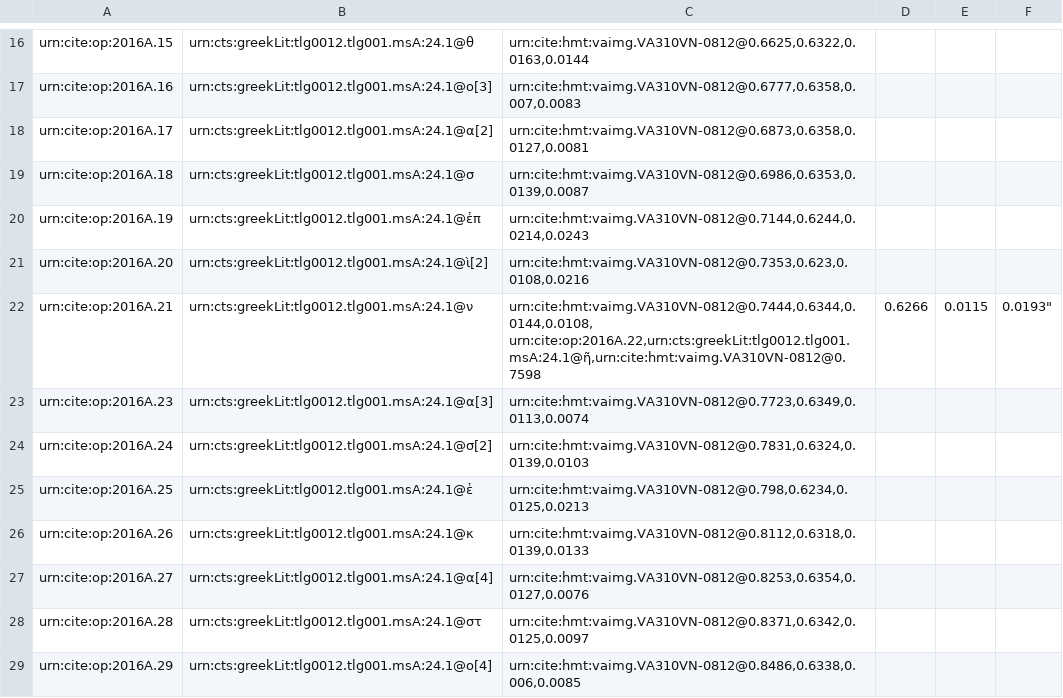
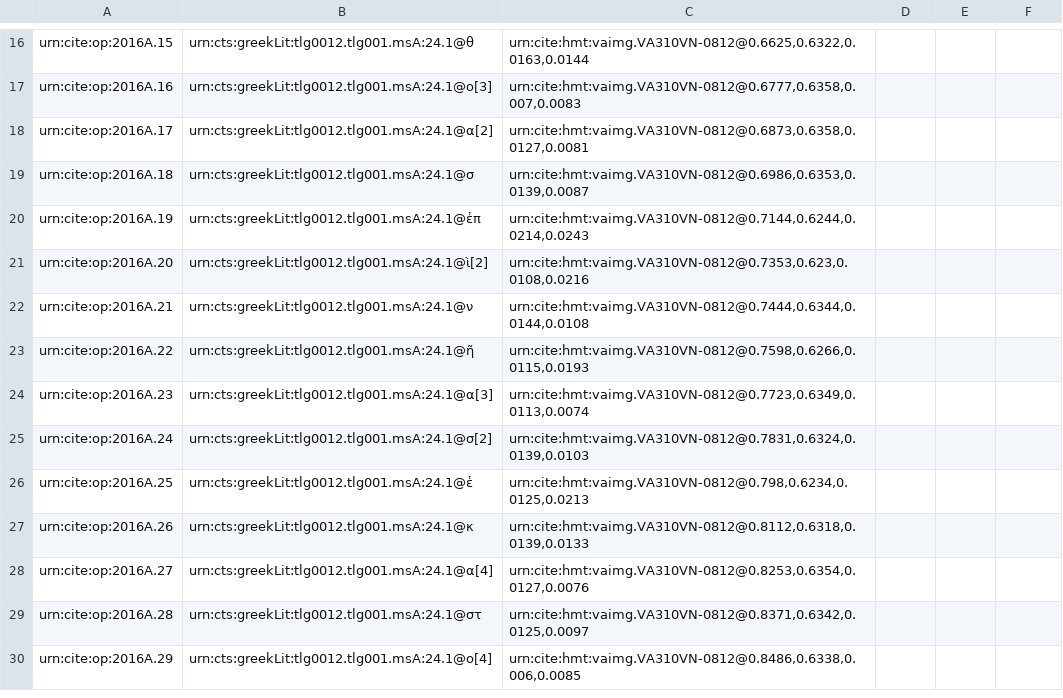
Before and after one commit to hmteditors/il24-A, a CSV file: collections/paleography.csv, drawn as a sheet; only a part is shown, gaps mark what is left out.

Commit message:
Update paleography.csv

```diff
--- a/collections/paleography.csv
+++ b/collections/paleography.csv
@@ -21,4 +21,4 @@ urn:cite:op:2016A.19,urn:cts:greekLit:tlg0012.tlg001.msA:24.1@ἐπ,"urn:cite:hm
 urn:cite:op:2016A.20,urn:cts:greekLit:tlg0012.tlg001.msA:24.1@ὶ[2],"urn:cite:hmt:vaimg.VA310VN-0812@0.7353,0.623,0.0108,0.0216",
-urn:cite:op:2016A.21,urn:cts:greekLit:tlg0012.tlg001.msA:24.1@ν,"urn:cite:hmt:vaimg.VA310VN-0812@0.7444,0.6344,0.0144,0.0108,
-urn:cite:op:2016A.22,urn:cts:greekLit:tlg0012.tlg001.msA:24.1@ῆ,"urn:cite:hmt:vaimg.VA310VN-0812@0.7598,0.6266,0.0115,0.0193",
+urn:cite:op:2016A.21,urn:cts:greekLit:tlg0012.tlg001.msA:24.1@ν,"urn:cite:hmt:vaimg.VA310VN-0812@0.7444,0.6344,0.0144,0.0108",
+urn:cite:op:2016A.22,urn:cts:greekLit:tlg0012.tlg001.msA:24.1@ῆ,"urn:cite:hmt:vaimg.VA310VN-0812@0.7598,0.6266,0.0115,0.0193",
 urn:cite:op:2016A.23,urn:cts:greekLit:tlg0012.tlg001.msA:24.1@α[3],"urn:cite:hmt:vaimg.VA310VN-0812@0.7723,0.6349,0.0113,0.0074",
```
